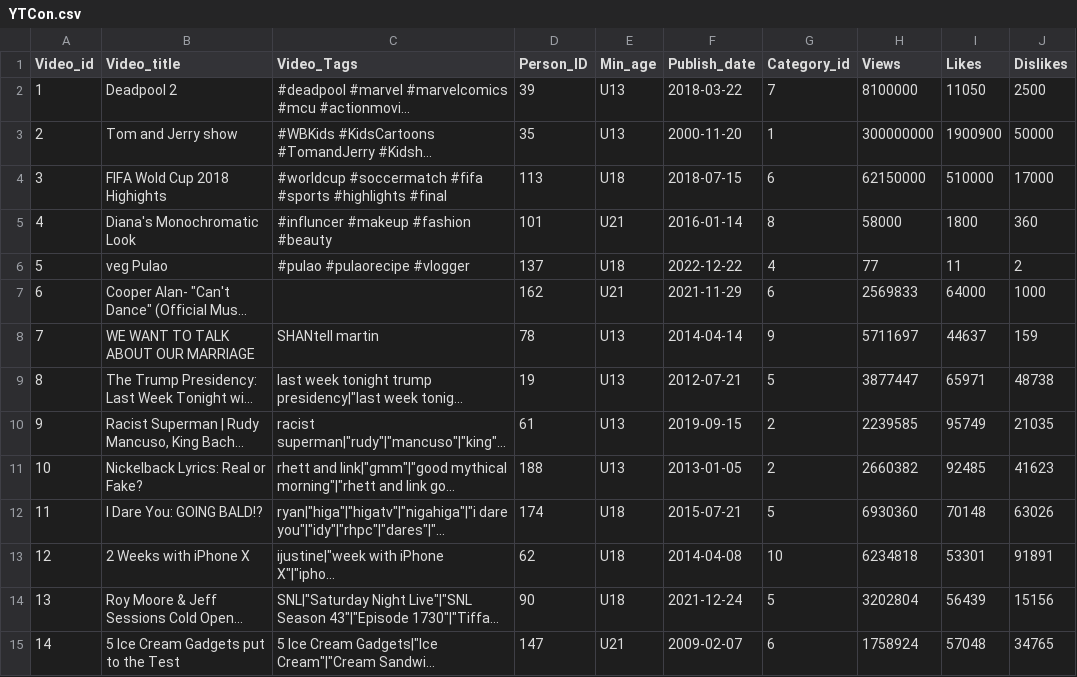
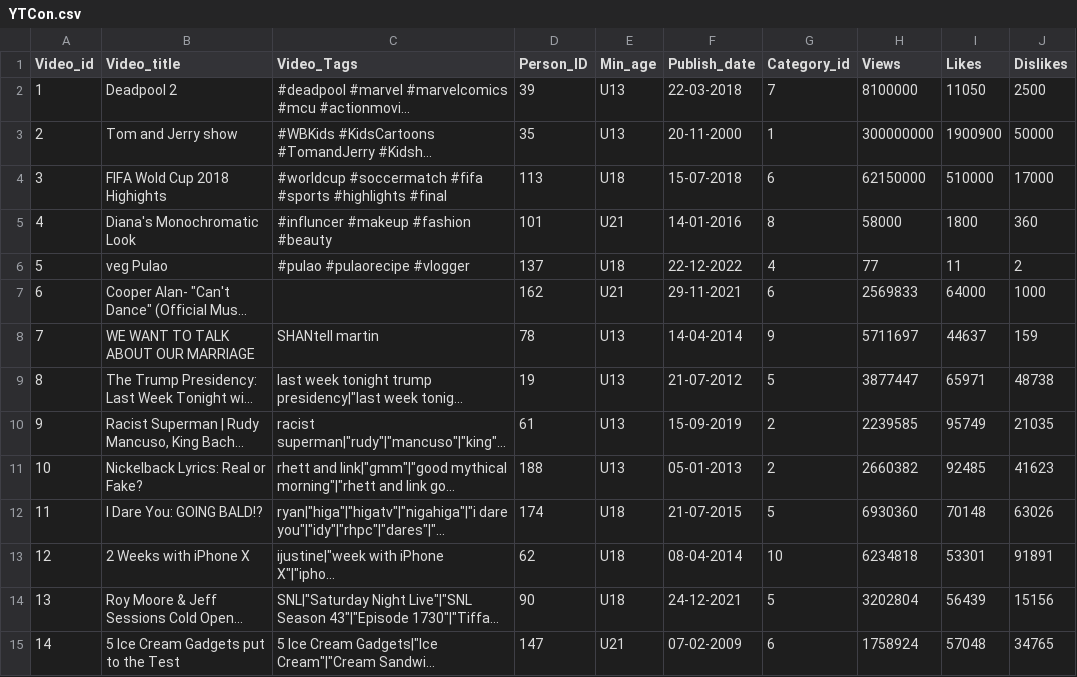
Before and after one commit to Haarinaath-Y/YouTube-Content-Categorization, a CSV file: YTCon.csv, drawn as a sheet; only a part is shown; long unchanged cells end in …; the diff covers the shown part only; the diff names each change by its address in the sheet, - before the commit and + after, or states it on an @@ line.

Commit message:
Add files via upload

```diff
--- a/YTCon.csv
+++ b/YTCon.csv
-F2 (Publish_date): 2018-03-22
+F2 (Publish_date): 22-03-2018
-F3 (Publish_date): 2000-11-20
+F3 (Publish_date): 20-11-2000
-F4 (Publish_date): 2018-07-15
+F4 (Publish_date): 15-07-2018
-F5 (Publish_date): 2016-01-14
+F5 (Publish_date): 14-01-2016
-F6 (Publish_date): 2022-12-22
+F6 (Publish_date): 22-12-2022
-F7 (Publish_date): 2021-11-29
+F7 (Publish_date): 29-11-2021
-F8 (Publish_date): 2014-04-14
+F8 (Publish_date): 14-04-2014
-F9 (Publish_date): 2012-07-21
+F9 (Publish_date): 21-07-2012
-F10 (Publish_date): 2019-09-15
+F10 (Publish_date): 15-09-2019
-F11 (Publish_date): 2013-01-05
+F11 (Publish_date): 05-01-2013
-F12 (Publish_date): 2015-07-21
+F12 (Publish_date): 21-07-2015
-F13 (Publish_date): 2014-04-08
+F13 (Publish_date): 08-04-2014
-F14 (Publish_date): 2021-12-24
+F14 (Publish_date): 24-12-2021
-F15 (Publish_date): 2009-02-07
+F15 (Publish_date): 07-02-2009
```
Also changed, not shown: 136 edited cells elsewhere in this file.
